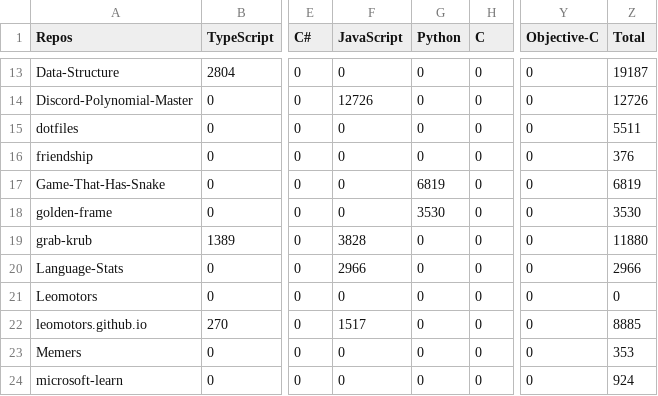
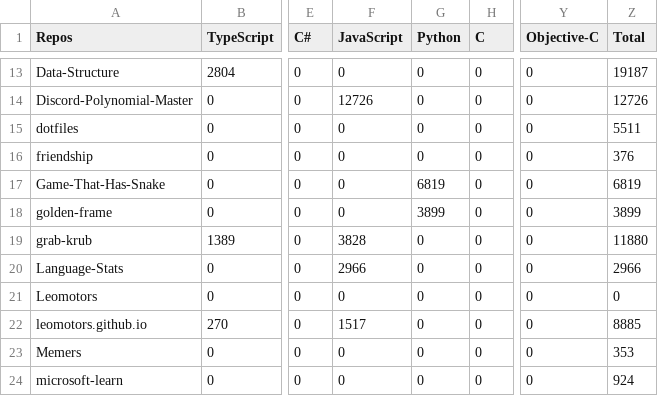
Before and after one commit to Leomotors/Auto-Language-Stats, a CSV file: example/lang.csv, drawn as a sheet; only a part is shown, gaps mark what is left out; the diff covers the shown part only; the diff names each change by its address in the sheet, - before the commit and + after, or states it on an @@ line.

```diff
--- a/example/lang.csv
+++ b/example/lang.csv
-G18 (Python): 3530
+G18 (Python): 3899
-Z18 (Total): 3530
+Z18 (Total): 3899
```
Also changed, not shown: 31 edited cells elsewhere in this file, 1 other file.
